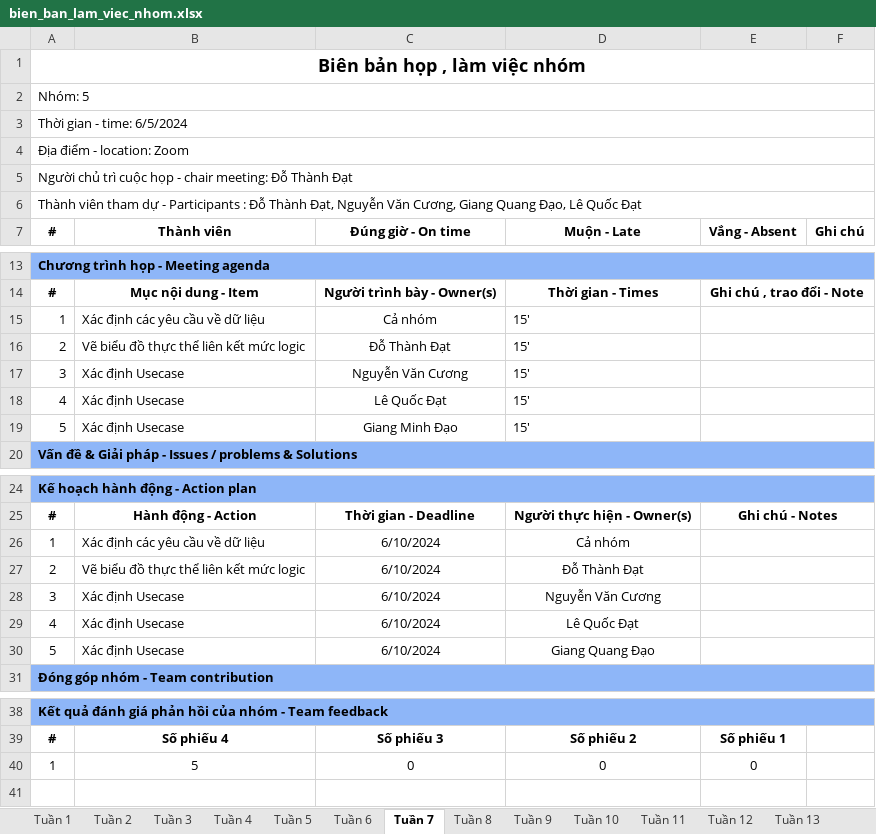
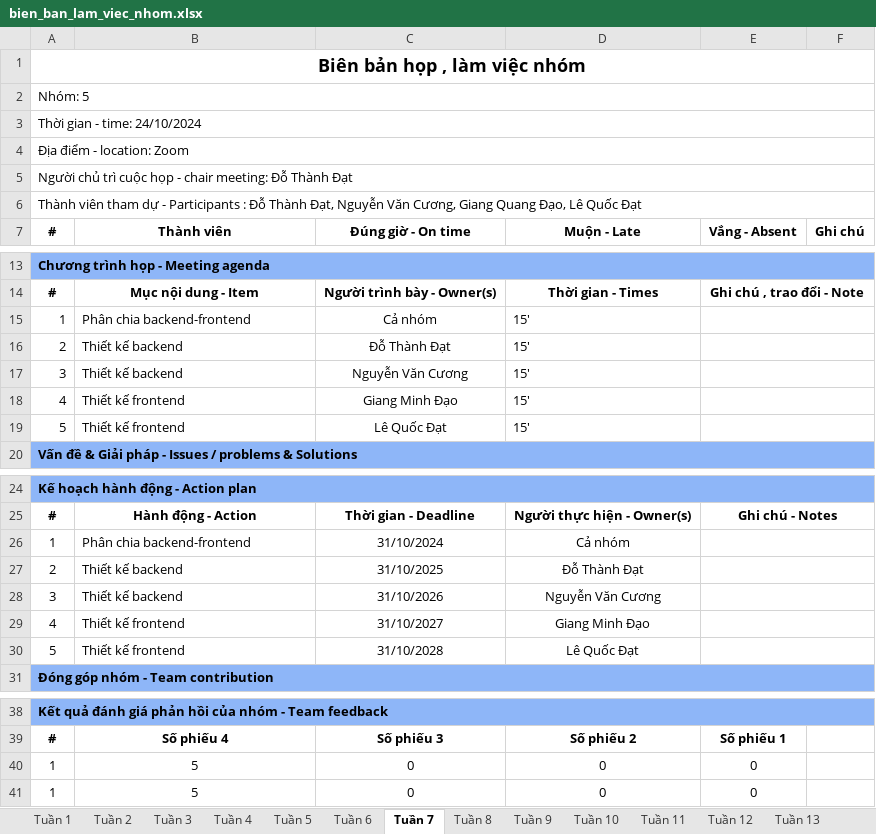
Before and after one commit to Dater03/ananas, an Excel workbook: bien_ban_lam_viec_nhom.xlsx, sheet Tuần 7, drawn as a sheet; only a part is shown, gaps mark what is left out; values as stored, in another font and other column widths than the file's, no borders; the diff names each change by its address in the sheet, - before the commit and + after, or states it on an @@ line.

```diff
--- a/bien_ban_lam_viec_nhom.xlsx (sheet Tuần 7)
+++ b/bien_ban_lam_viec_nhom.xlsx (sheet Tuần 7)
-A3 (#): Thời gian - time: 6/5/2024
+A3 (#): Thời gian - time: 24/10/2024
-B15 (Thành viên): Xác định các yêu cầu về dữ liệu
+B15 (Thành viên): Phân chia backend-frontend
-B16 (Thành viên): Vẽ biểu đồ thực thể liên kết mức logic
+B16 (Thành viên): Thiết kế backend
-B17 (Thành viên): Xác định Usecase
+B17 (Thành viên): Thiết kế backend
-B18:B19 (Thành viên): Xác định Usecase
+B18:B19 (Thành viên): Thiết kế frontend
-C18 (Đúng giờ - On time): Lê Quốc Đạt
+C18 (Đúng giờ - On time): Giang Minh Đạo
-C19 (Đúng giờ - On time): Giang Minh Đạo
+C19 (Đúng giờ - On time): Lê Quốc Đạt
-B26 (Thành viên): Xác định các yêu cầu về dữ liệu
+B26 (Thành viên): Phân chia backend-frontend
-C26 (Đúng giờ - On time): 6/10/2024
+C26 (Đúng giờ - On time): 31/10/2024
-B27 (Thành viên): Vẽ biểu đồ thực thể liên kết mức logic
+B27 (Thành viên): Thiết kế backend
-C27 (Đúng giờ - On time): 6/10/2024
+C27 (Đúng giờ - On time): 31/10/2025
-B28 (Thành viên): Xác định Usecase
+B28 (Thành viên): Thiết kế backend
-C28 (Đúng giờ - On time): 6/10/2024
+C28 (Đúng giờ - On time): 31/10/2026
-B29:B30 (Thành viên): Xác định Usecase
+B29:B30 (Thành viên): Thiết kế frontend
-C29 (Đúng giờ - On time): 6/10/2024
+C29 (Đúng giờ - On time): 31/10/2027
-D29 (Muộn - Late): Lê Quốc Đạt
+D29 (Muộn - Late): Giang Minh Đạo
-C30 (Đúng giờ - On time): 6/10/2024
+C30 (Đúng giờ - On time): 31/10/2028
-D30 (Muộn - Late): Giang Quang Đạo
+D30 (Muộn - Late): Lê Quốc Đạt
+row 40: 1 | 5 | 0 | 0 | 0
```
Also changed, not shown: sheet Tuần 8, sheet Tuần 9, sheet Tuần 10, sheet Tuần 11, sheet Tuần 12, sheet Tuần 13, 2 more sheets, ke_hoach_lam_viec.xlsx, 1 other file.
